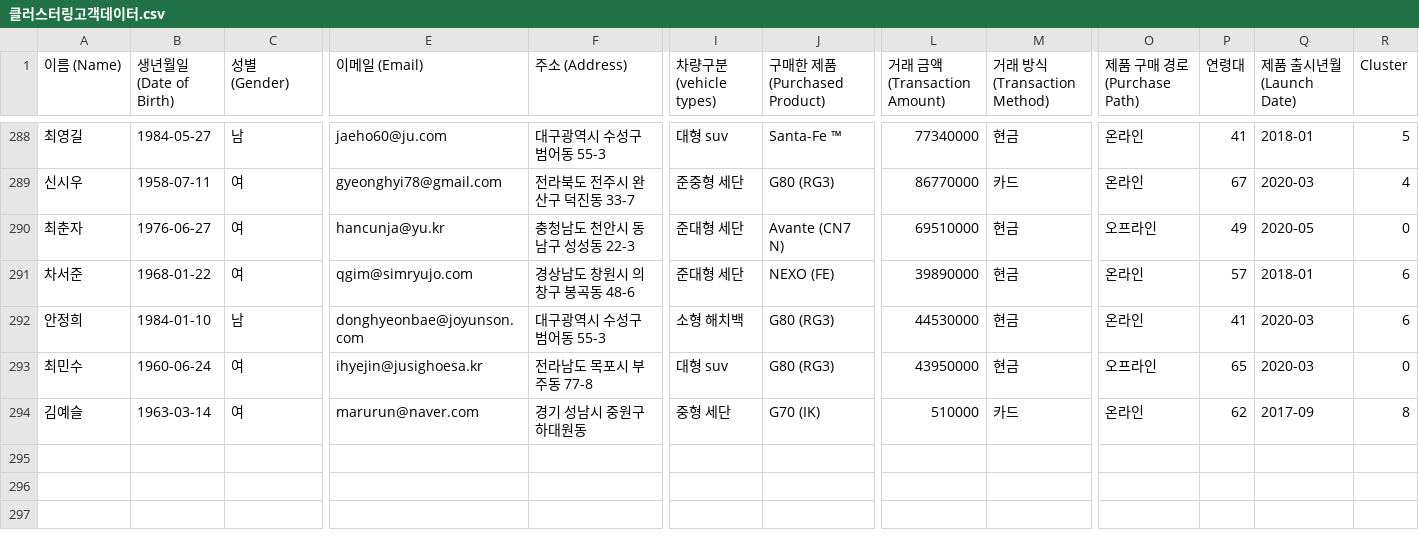
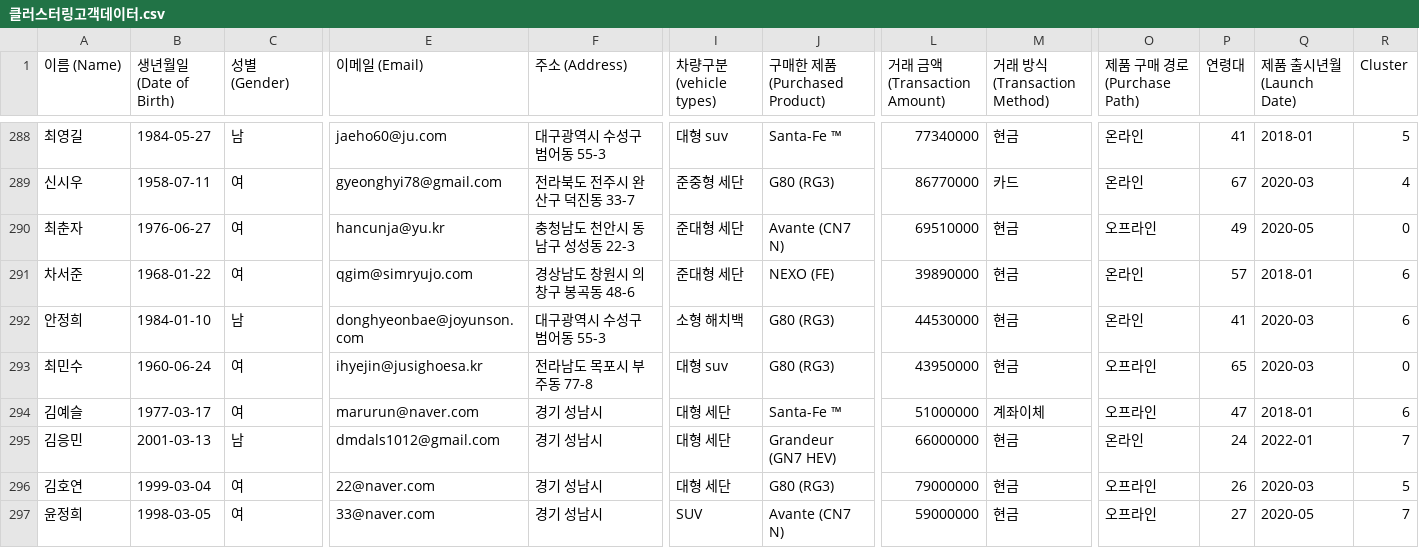
Before and after one commit to Coding-Supremacy/customer_mini, a CSV file: 클러스터링고객데이터.csv, drawn as a sheet; only a part is shown, gaps mark what is left out; rows hold the shown columns only; the diff names each change by its address in the sheet, - before the commit and + after, or states it on an @@ line.

```diff
--- a/클러스터링고객데이터.csv
+++ b/클러스터링고객데이터.csv
-B294 (생년월일 (Date of Birth)): 1963-03-14
+B294 (생년월일 (Date of Birth)): 1977-03-17
-F294 (주소 (Address)): 경기 성남시 중원구 하대원동
+F294 (주소 (Address)): 경기 성남시
-I294 (차량구분(vehicle types)): 중형 세단
+I294 (차량구분(vehicle types)): 대형 세단
-J294 (구매한 제품 (Purchased Product)): G70 (IK)
+J294 (구매한 제품 (Purchased Product)): Santa-Fe ™
-L294 (거래 금액 (Transaction Amount)): 510000
+L294 (거래 금액 (Transaction Amount)): 51000000
-M294 (거래 방식 (Transaction Method)): 카드
+M294 (거래 방식 (Transaction Method)): 계좌이체
-O294 (제품 구매 경로 (Purchase Path)): 온라인
+O294 (제품 구매 경로 (Purchase Path)): 오프라인
-P294 (연령대): 62
+P294 (연령대): 47
-Q294 (제품 출시년월 (Launch Date)): 2017-09
+Q294 (제품 출시년월 (Launch Date)): 2018-01
-R294 (Cluster): 8
+R294 (Cluster): 6
+row 295: 김응민 | 2001-03-13 | 남 | dmdals1012@gmail.com | 경기 성남시 | 대형 세단 | Grandeur (GN7 HEV) | 66000000 | 현금 | 온라인 | 24 | 2022-01 | 7
+row 296: 김호연 | 1999-03-04 | 여 | 22@naver.com | 경기 성남시 | 대형 세단 | G80 (RG3) | 79000000 | 현금 | 오프라인 | 26 | 2020-03 | 5
+row 297: 윤정희 | 1998-03-05 | 여 | 33@naver.com | 경기 성남시 | SUV | Avante (CN7 N) | 59000000 | 현금 | 오프라인 | 27 | 2020-05 | 7
```
Also changed, not shown: 4 other files.
